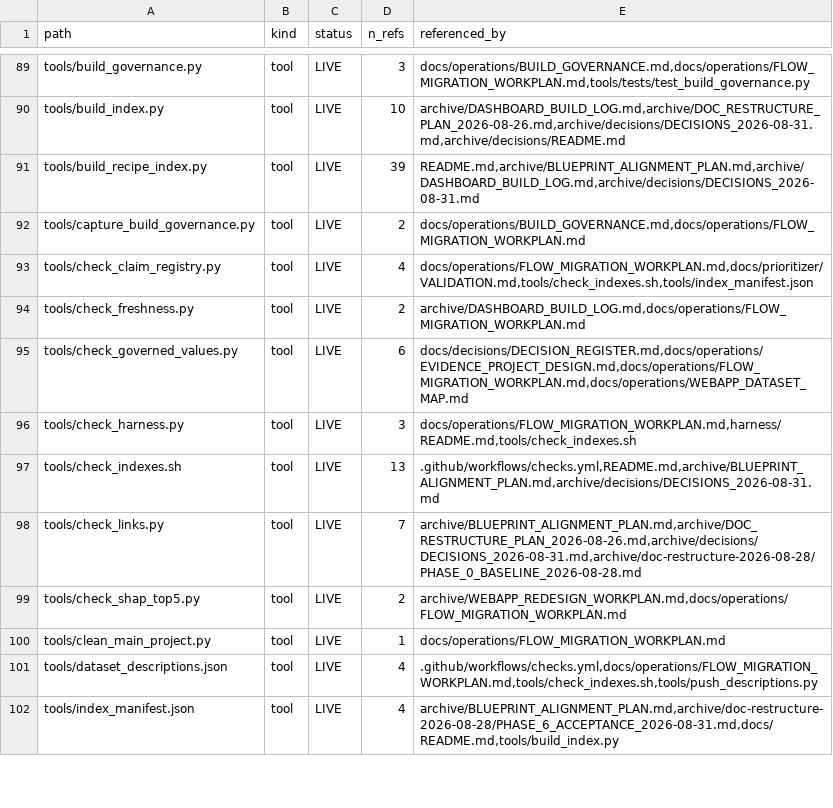
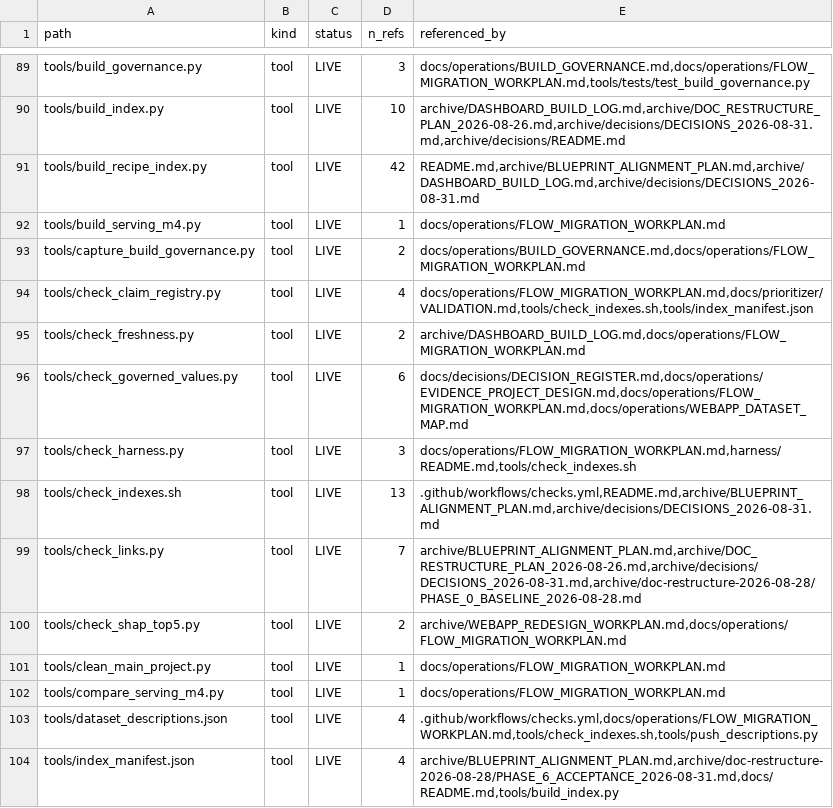
Before and after one commit to lhfudataiku/demo-target-identification, a TSV file: .index/code.tsv, drawn as a sheet; only a part is shown, gaps mark what is left out.

```diff
--- a/.index/code.tsv
+++ b/.index/code.tsv
@@ -90,3 +90,4 @@ tools/build_governance.py	tool	LIVE	3	docs/operations/BUILD_GOVERNANCE.md,docs/o
 tools/build_index.py	tool	LIVE	10	archive/DASHBOARD_BUILD_LOG.md,archive/DOC_RESTRUCTURE_PLAN_2026-08-26.md,archive/decisions/DECISIONS_2026-08-31.md,archive/decisions/README.md
-tools/build_recipe_index.py	tool	LIVE	39	README.md,archive/BLUEPRINT_ALIGNMENT_PLAN.md,archive/DASHBOARD_BUILD_LOG.md,archive/decisions/DECISIONS_2026-08-31.md
+tools/build_recipe_index.py	tool	LIVE	42	README.md,archive/BLUEPRINT_ALIGNMENT_PLAN.md,archive/DASHBOARD_BUILD_LOG.md,archive/decisions/DECISIONS_2026-08-31.md
+tools/build_serving_m4.py	tool	LIVE	1	docs/operations/FLOW_MIGRATION_WORKPLAN.md
 tools/capture_build_governance.py	tool	LIVE	2	docs/operations/BUILD_GOVERNANCE.md,docs/operations/FLOW_MIGRATION_WORKPLAN.md
@@ -100,2 +101,3 @@ tools/check_shap_top5.py	tool	LIVE	2	archive/WEBAPP_REDESIGN_WORKPLAN.md,docs/op
 tools/clean_main_project.py	tool	LIVE	1	docs/operations/FLOW_MIGRATION_WORKPLAN.md
+tools/compare_serving_m4.py	tool	LIVE	1	docs/operations/FLOW_MIGRATION_WORKPLAN.md
 tools/dataset_descriptions.json	tool	LIVE	4	.github/workflows/checks.yml,docs/operations/FLOW_MIGRATION_WORKPLAN.md,tools/check_indexes.sh,tools/push_descriptions.py
```
Also changed, not shown: 1 other file.
